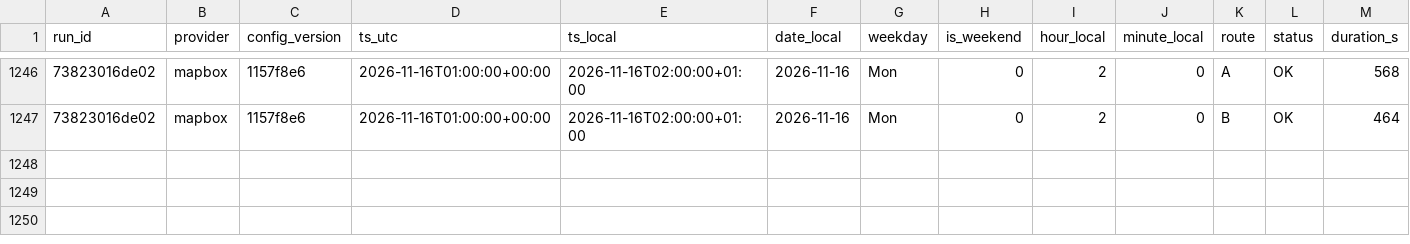
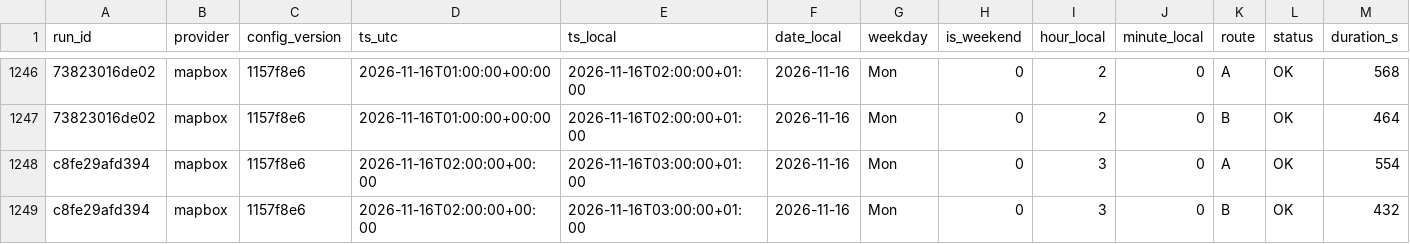
Before and after one commit to AngeloRules/route-data, a CSV file: data/observations.csv, drawn as a sheet; only a part is shown, gaps mark what is left out; rows hold the shown columns only; the diff names each change by its address in the sheet, - before the commit and + after, or states it on an @@ line.

Commit message:
Log travel times 2026-11-16T03:00+0100

```diff
--- a/data/observations.csv
+++ b/data/observations.csv
+row 1248: c8fe29afd394 | mapbox | 1157f8e6 | 2026-11-16T02:00:00+00:00 | 2026-11-16T03:00:00+01:00 | 2026-11-16 | Mon | 0 | 3 | 0 | A | OK | 554
+row 1249: c8fe29afd394 | mapbox | 1157f8e6 | 2026-11-16T02:00:00+00:00 | 2026-11-16T03:00:00+01:00 | 2026-11-16 | Mon | 0 | 3 | 0 | B | OK | 432
```
